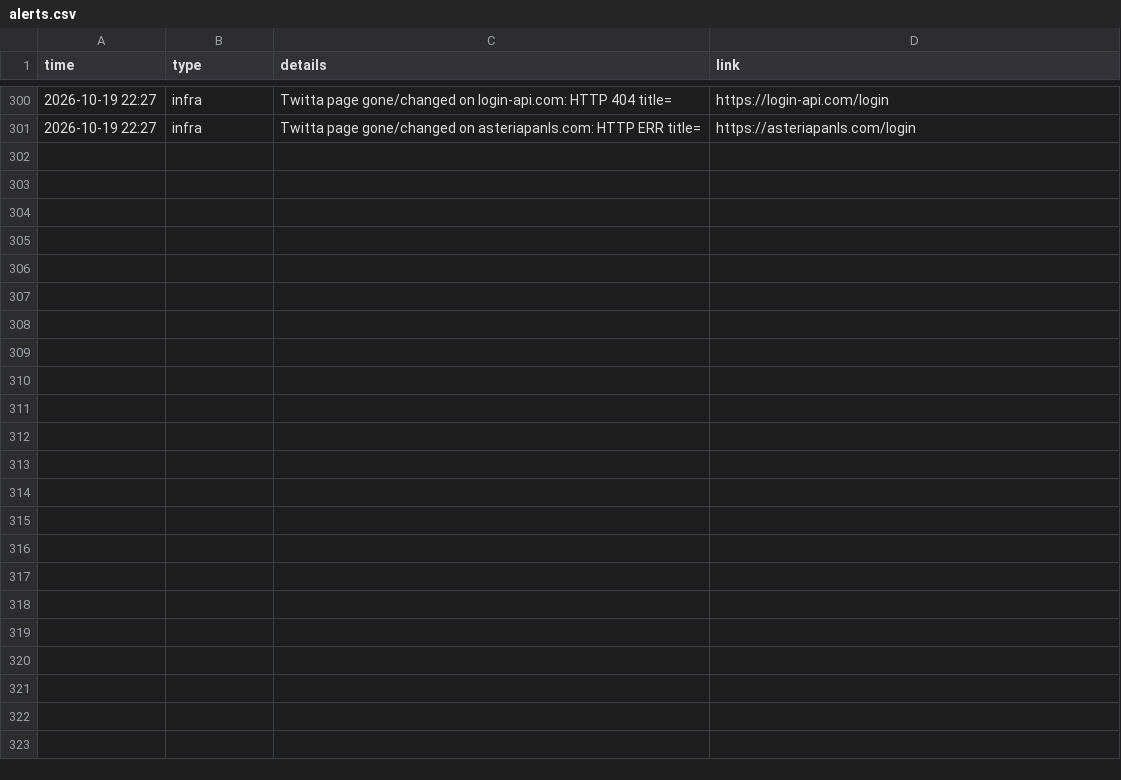
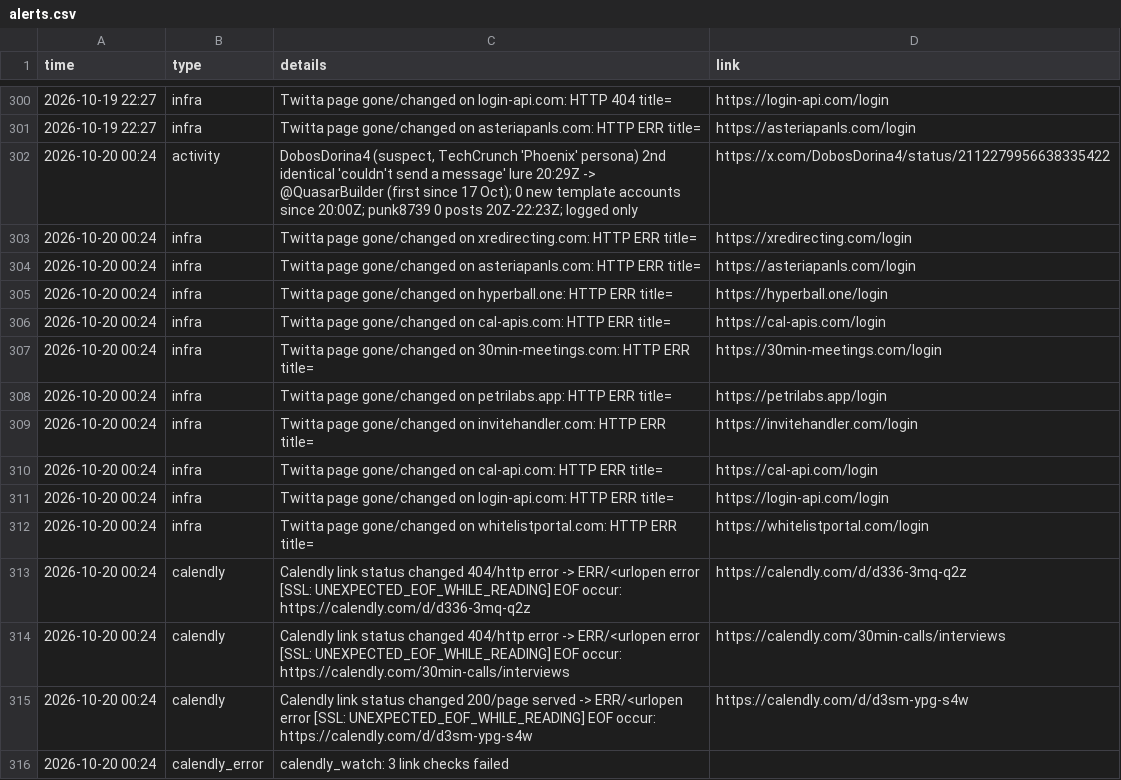
Before and after one commit to Dutchosintguy/X-phising-campaign-monitor, a CSV file: data/alerts.csv, drawn as a sheet; only a part is shown, gaps mark what is left out.

```diff
--- a/data/alerts.csv
+++ b/data/alerts.csv
@@ -301 +301,16 @@ time,type,details,link
 2026-10-19 22:27,infra,Twitta page gone/changed on asteriapanls.com: HTTP ERR title=,https://asteriapanls.com/login
+2026-10-20 00:24,activity,"DobosDorina4 (suspect, TechCrunch 'Phoenix' persona) 2nd identical 'couldn't send a message' lure 20:29Z -> @QuasarBuilder (first since 17 Oct); 0 new template accounts since 20:00Z; punk8739 0 posts 20Z-22:23Z; logged only",https://x.com/DobosDorina4/status/2112279956638335422
+2026-10-20 00:24,infra,Twitta page gone/changed on xredirecting.com: HTTP ERR title=,https://xredirecting.com/login
+2026-10-20 00:24,infra,Twitta page gone/changed on asteriapanls.com: HTTP ERR title=,https://asteriapanls.com/login
+2026-10-20 00:24,infra,Twitta page gone/changed on hyperball.one: HTTP ERR title=,https://hyperball.one/login
+2026-10-20 00:24,infra,Twitta page gone/changed on cal-apis.com: HTTP ERR title=,https://cal-apis.com/login
+2026-10-20 00:24,infra,Twitta page gone/changed on 30min-meetings.com: HTTP ERR title=,https://30min-meetings.com/login
+2026-10-20 00:24,infra,Twitta page gone/changed on petrilabs.app: HTTP ERR title=,https://petrilabs.app/login
+2026-10-20 00:24,infra,Twitta page gone/changed on invitehandler.com: HTTP ERR title=,https://invitehandler.com/login
+2026-10-20 00:24,infra,Twitta page gone/changed on cal-api.com: HTTP ERR title=,https://cal-api.com/login
+2026-10-20 00:24,infra,Twitta page gone/changed on login-api.com: HTTP ERR title=,https://login-api.com/login
+2026-10-20 00:24,infra,Twitta page gone/changed on whitelistportal.com: HTTP ERR title=,https://whitelistportal.com/login
+2026-10-20 00:24,calendly,Calendly link status changed 404/http error -> ERR/<urlopen error [SSL: UNEXPECTED_EOF_WHILE_READING] EOF occur: https://calendly.com/d/d336-3mq-q2z,https://calendly.com/d/d336-3mq-q2z
+2026-10-20 00:24,calendly,Calendly link status changed 404/http error -> ERR/<urlopen error [SSL: UNEXPECTED_EOF_WHILE_READING] EOF occur: https://calendly.com/30min-calls/interviews,https://calendly.com/30min-calls/interviews
+2026-10-20 00:24,calendly,Calendly link status changed 200/page served -> ERR/<urlopen error [SSL: UNEXPECTED_EOF_WHILE_READING] EOF occur: https://calendly.com/d/d3sm-ypg-s4w,https://calendly.com/d/d3sm-ypg-s4w
+2026-10-20 00:24,calendly_error,calendly_watch: 3 link checks failed,
```
Also changed, not shown: data/calendly_watch.csv, data/heartbeat.csv, 10 other files.
